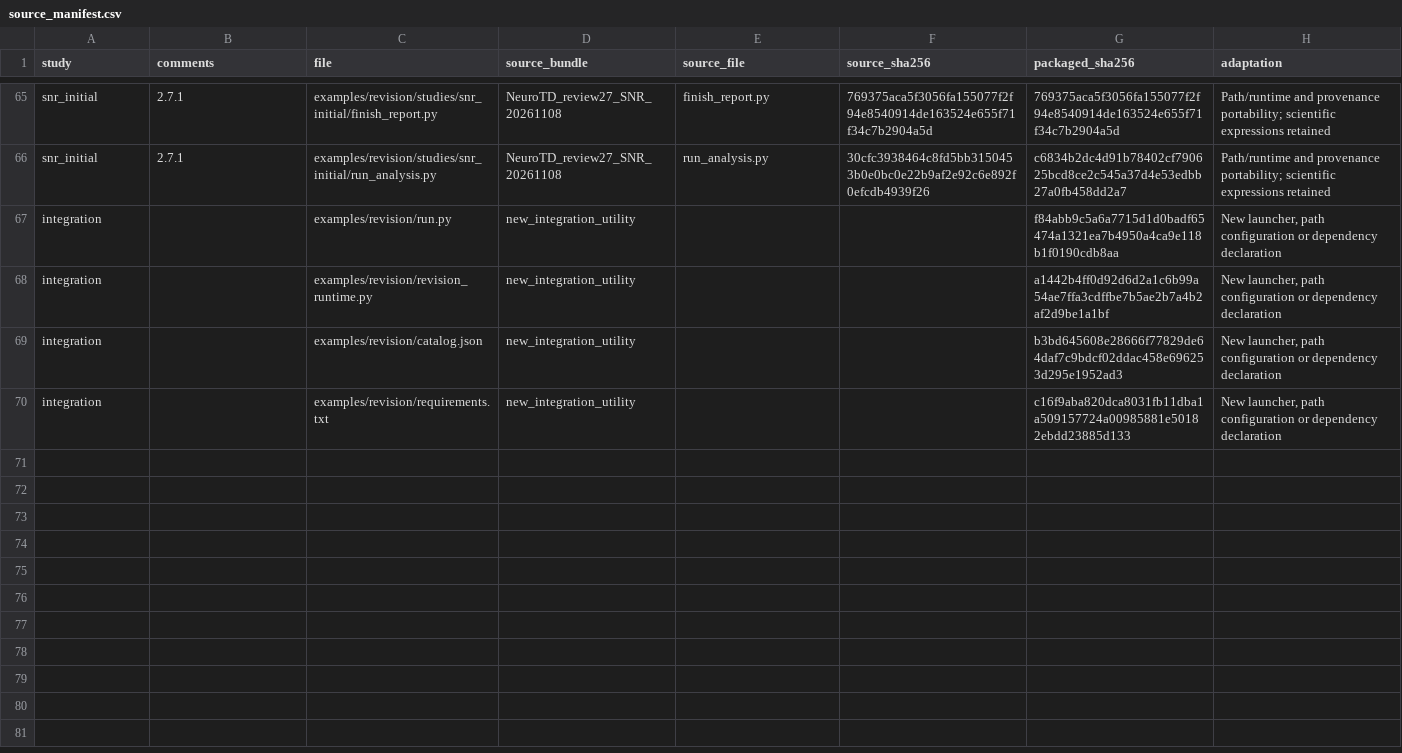
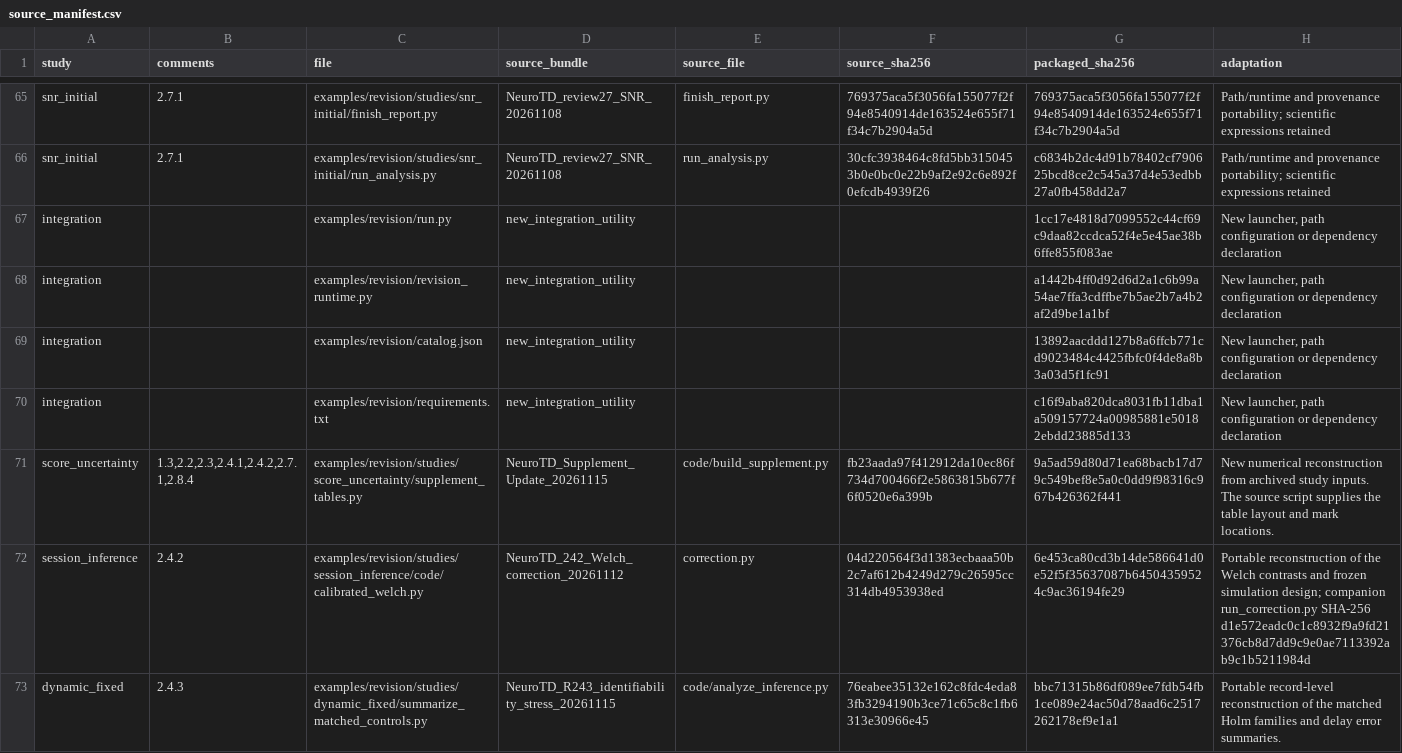
Before and after one commit to JinjieGe/NeuroTD, a CSV file: examples/revision/source_manifest.csv, drawn as a sheet; only a part is shown, gaps mark what is left out.

Commit message:
Reproduce revised supplement tables and calibrated delay analyses

```diff
--- a/examples/revision/source_manifest.csv
+++ b/examples/revision/source_manifest.csv
@@ -66,5 +66,8 @@ snr_initial,2.7.1,examples/revision/studies/snr_initial/finish_report.py,NeuroTD
 snr_initial,2.7.1,examples/revision/studies/snr_initial/run_analysis.py,NeuroTD_review27_SNR_20261108,run_analysis.py,30cfc3938464c8fd5bb3150453b0e0bc0e22b9af2e92c6e892f0efcdb4939f26,c6834b2dc4d91b78402cf790625bcd8ce2c545a37d4e53edbb27a0fb458dd2a7,Path/runtime and provenance portability; scientific expressions retained
-integration,,examples/revision/run.py,new_integration_utility,,,f84abb9c5a6a7715d1d0badf65474a1321ea7b4950a4ca9e118b1f0190cdb8aa,"New launcher, path configuration or dependency declaration"
+integration,,examples/revision/run.py,new_integration_utility,,,1cc17e4818d7099552c44cf69c9daa82ccdca52f4e5e45ae38b6ffe855f083ae,"New launcher, path configuration or dependency declaration"
 integration,,examples/revision/revision_runtime.py,new_integration_utility,,,a1442b4ff0d92d6d2a1c6b99a54ae7ffa3cdffbe7b5ae2b7a4b2af2d9be1a1bf,"New launcher, path configuration or dependency declaration"
-integration,,examples/revision/catalog.json,new_integration_utility,,,b3bd645608e28666f77829de64daf7c9bdcf02ddac458e696253d295e1952ad3,"New launcher, path configuration or dependency declaration"
+integration,,examples/revision/catalog.json,new_integration_utility,,,13892aacddd127b8a6ffcb771cd9023484c4425fbfc0f4de8a8b3a03d5f1fc91,"New launcher, path configuration or dependency declaration"
 integration,,examples/revision/requirements.txt,new_integration_utility,,,c16f9aba820dca8031fb11dba1a509157724a00985881e50182ebdd23885d133,"New launcher, path configuration or dependency declaration"
+score_uncertainty,"1.3,2.2,2.3,2.4.1,2.4.2,2.7.1,2.8.4",examples/revision/studies/score_uncertainty/supplement_tables.py,NeuroTD_Supplement_Update_20261115,code/build_supplement.py,fb23aada97f412912da10ec86f734d700466f2e5863815b677f6f0520e6a399b,9a5ad59d80d71ea68bacb17d79c549bef8e5a0c0dd9f98316c967b426362f441,New numerical reconstruction from archived study inputs. The source script supplies the table layout and mark locations.
+session_inference,2.4.2,examples/revision/studies/session_inference/code/calibrated_welch.py,NeuroTD_242_Welch_correction_20261112,correction.py,04d220564f3d1383ecbaaa50b2c7af612b4249d279c26595cc314db4953938ed,6e453ca80cd3b14de586641d0e52f5f35637087b64504359524c9ac36194fe29,Portable reconstruction of the Welch contrasts and frozen simulation design; companion run_correction.py SHA-256 d1e572eadc0c1c8932f9a9fd21376cb8d7dd9c9e0ae7113392ab9c1b5211984d
+dynamic_fixed,2.4.3,examples/revision/studies/dynamic_fixed/summarize_matched_controls.py,NeuroTD_R243_identifiability_stress_20261115,code/analyze_inference.py,76eabee35132e162c8fdc4eda83fb3294190b3ce71c65c8c1fb6313e30966e45,bbc71315b86df089ee7fdb54fb1ce089e24ac50d78aad6c2517262178ef9e1a1,Portable record-level reconstruction of the matched Holm families and delay error summaries.
```
Also changed, not shown: examples/revision/data_manifest.csv, 18 other files.
